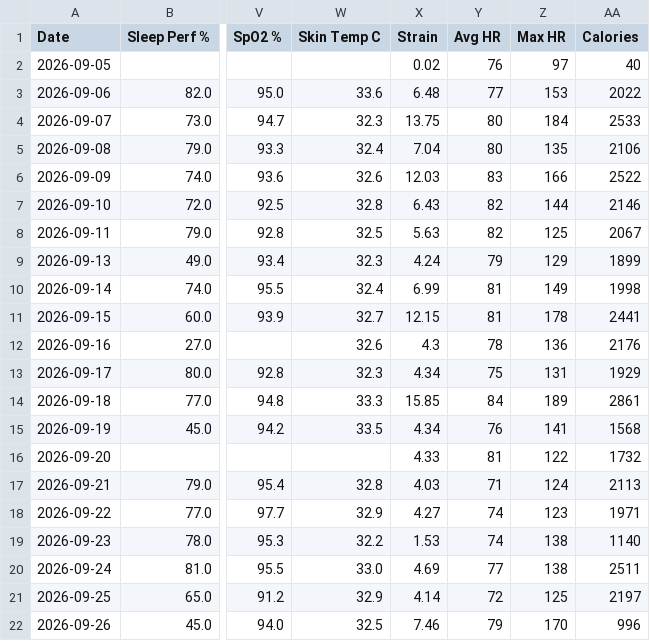
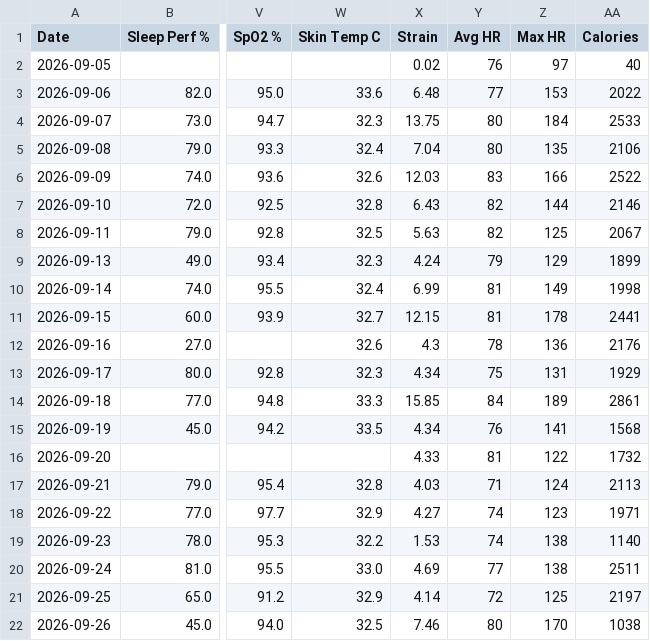
Before and after one commit to nithinn11/whoopstatus, a CSV file: data/whoop.csv, drawn as a sheet; only a part is shown, gaps mark what is left out; the diff names each change by its address in the sheet, - before the commit and + after, or states it on an @@ line.

```diff
--- a/data/whoop.csv
+++ b/data/whoop.csv
-Y22 (Avg HR): 79
+Y22 (Avg HR): 80
-AA22 (Calories): 996
+AA22 (Calories): 1038
```
Also changed, not shown: 1 other file.
